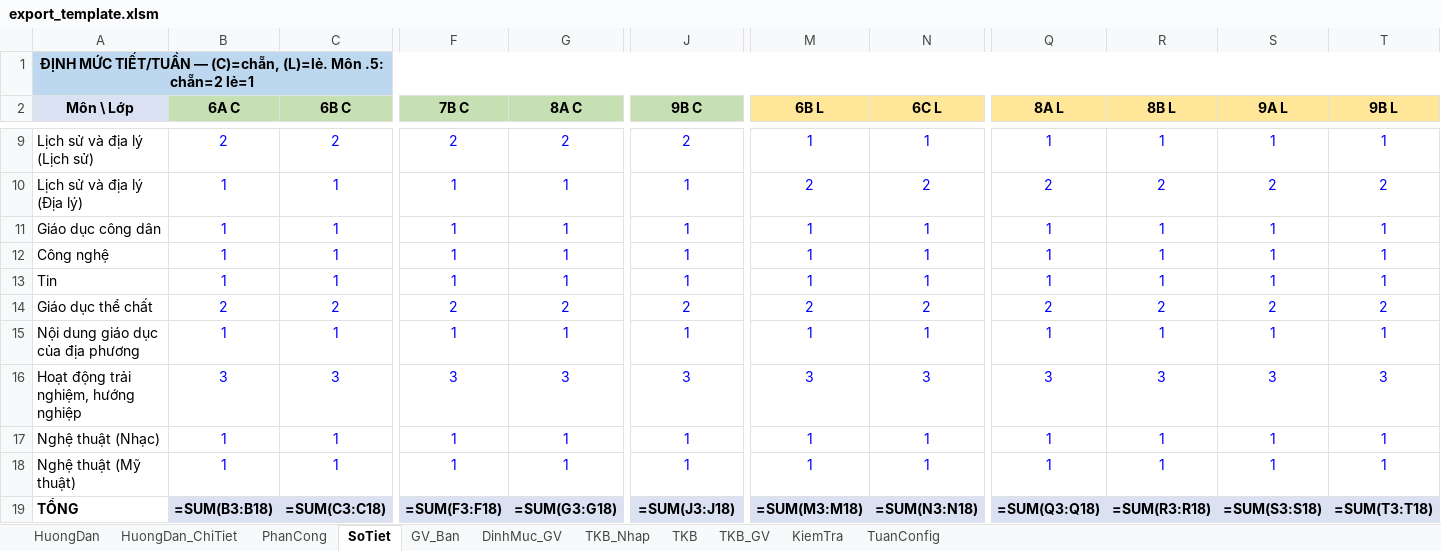
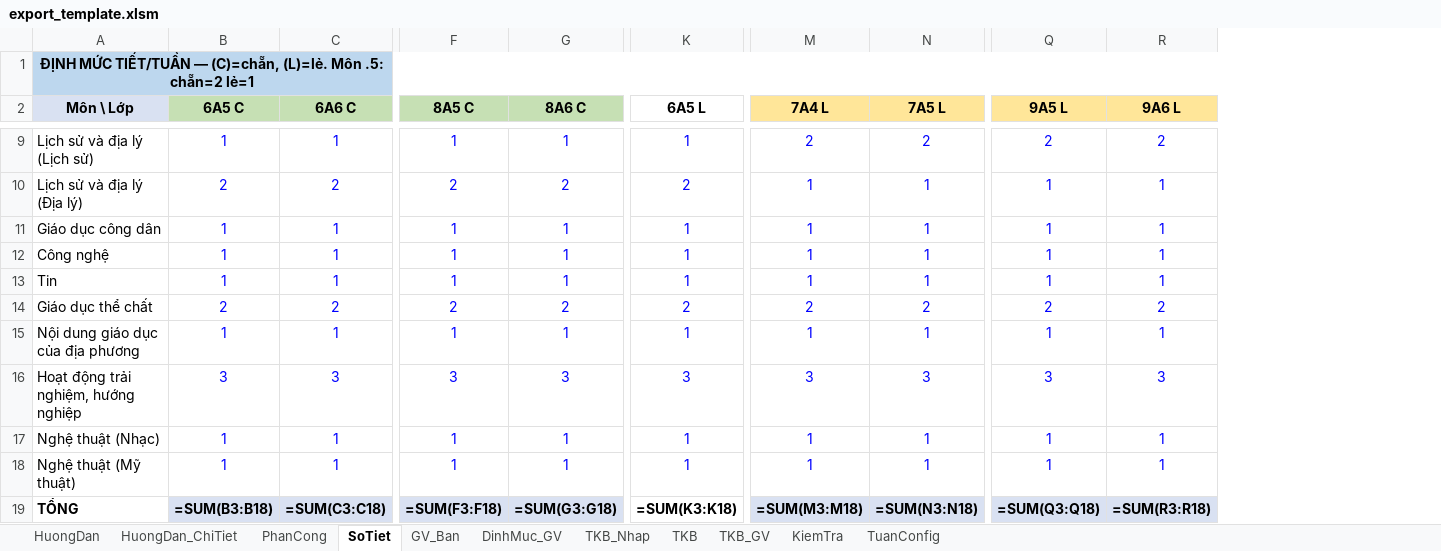
Before and after one commit to setsuna1995/tkb_app, an Excel workbook: io_excel/export_template.xlsm, sheet SoTiet, drawn as a sheet; only a part is shown, gaps mark what is left out; values as stored, in another font and other column widths than the file's, no borders; formulas without a stored value are shown as written; removed rows and columns are numbered as before the commit, all else as after; the diff covers the shown part only; the diff names each change by its address in the sheet, - before the commit and + after, or states it on an @@ line.

```diff
--- a/io_excel/export_template.xlsm (sheet SoTiet)
+++ b/io_excel/export_template.xlsm (sheet SoTiet)
-column S (9A L), rows 9-19: 1 | 2 | 1 | 1 | 1 | 2 | 1 | 3 | 1 | 1 | =SUM(S3:S18)
-column T (9B L), rows 9-19: 1 | 2 | 1 | 1 | 1 | 2 | 1 | 3 | 1 | 1 | =SUM(T3:T18)
-B2: 6A C
+B2: 6A5 C
-C2: 6B C
+C2: 6A6 C
-F2: 7B C
+F2: 8A5 C
-G2: 8A C
+G2: 8A6 C
-K2: 9B C
+K2: 6A5 L
-K2 fill: #C6E0B4
+K2 fill: none
-M2: 6B L
+M2: 7A4 L
-N2: 6C L
+N2: 7A5 L
-Q2: 8A L
+Q2: 9A5 L
-R2: 8B L
+R2: 9A6 L
-B9 (6A5 C): 2
+B9 (6A5 C): 1
-C9 (6A6 C): 2
+C9 (6A6 C): 1
-F9 (8A5 C): 2
+F9 (8A5 C): 1
-G9 (8A6 C): 2
+G9 (8A6 C): 1
-K9 (6A5 L): 2
+K9 (6A5 L): 1
-M9 (7A4 L): 1
+M9 (7A4 L): 2
-N9 (7A5 L): 1
+N9 (7A5 L): 2
-Q9 (9A5 L): 1
+Q9 (9A5 L): 2
-R9 (9A6 L): 1
+R9 (9A6 L): 2
-B10 (6A5 C): 1
+B10 (6A5 C): 2
-C10 (6A6 C): 1
+C10 (6A6 C): 2
-F10 (8A5 C): 1
+F10 (8A5 C): 2
-G10 (8A6 C): 1
+G10 (8A6 C): 2
-K10 (6A5 L): 1
+K10 (6A5 L): 2
-M10 (7A4 L): 2
+M10 (7A4 L): 1
-N10 (7A5 L): 2
+N10 (7A5 L): 1
-Q10 (9A5 L): 2
+Q10 (9A5 L): 1
-R10 (9A6 L): 2
+R10 (9A6 L): 1
-K19 (6A5 L): =SUM(J3:J18)
+K19 (6A5 L): =SUM(K3:K18)
-K19 fill: #D9E1F2
+K19 fill: none
```
Also changed, not shown: 1 added column, 1 removed column and 38 edited cells elsewhere in this sheet, sheet TKB_Nhap, sheet TKB_GV, sheet TKB, sheet DinhMuc_GV, sheet KiemTra, sheet PhanCong, 2 more sheets, hidden cells, 7 other files.
